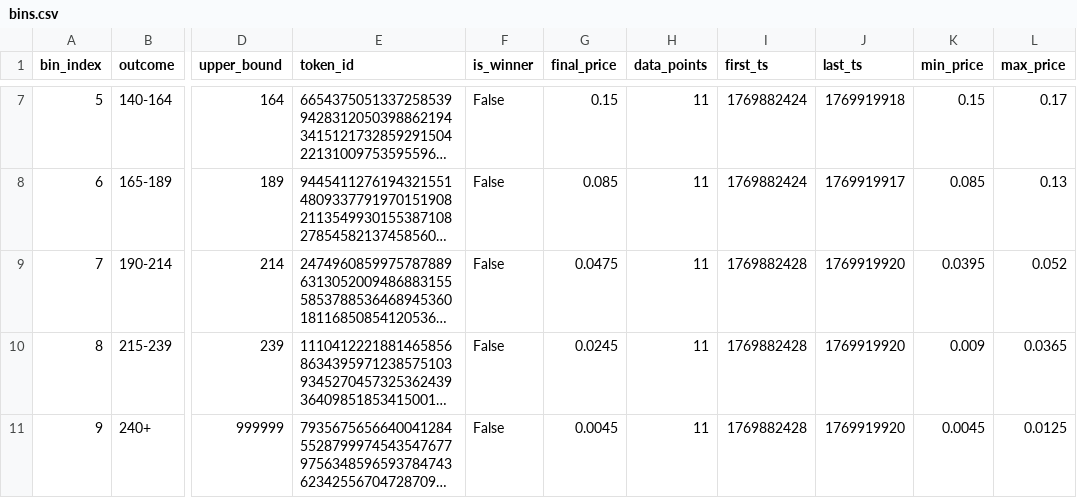
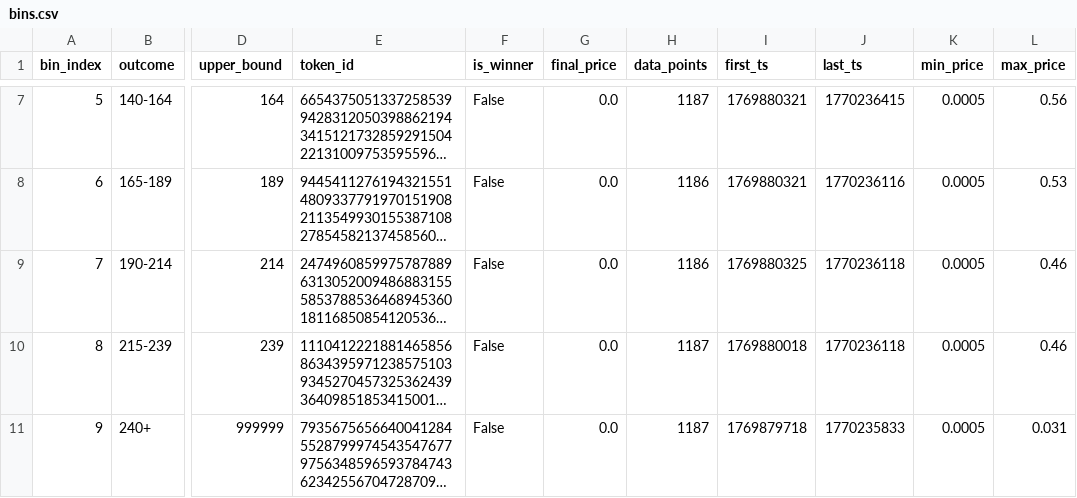
Before and after one commit to xyc0562/polymath_mc, a CSV file: data/price_history/2026-02-04_Feb_2_-_Feb_4/bins.csv, drawn as a sheet; only a part is shown, gaps mark what is left out; long unchanged cells end in …; the diff covers the shown part only; the diff names each change by its address in the sheet, - before the commit and + after, or states it on an @@ line.

```diff
--- a/data/price_history/2026-02-04_Feb_2_-_Feb_4/bins.csv
+++ b/data/price_history/2026-02-04_Feb_2_-_Feb_4/bins.csv
-G7 (final_price): 0.15
+G7 (final_price): 0.0
-H7 (data_points): 11
+H7 (data_points): 1187
-I7:I8 (first_ts): 1769882424
+I7:I8 (first_ts): 1769880321
-J7 (last_ts): 1769919918
+J7 (last_ts): 1770236415
-K7 (min_price): 0.15
+K7 (min_price): 0.0005
-L7 (max_price): 0.17
+L7 (max_price): 0.56
-G8 (final_price): 0.085
+G8 (final_price): 0.0
-H8:H9 (data_points): 11
+H8:H9 (data_points): 1186
-J8 (last_ts): 1769919917
+J8 (last_ts): 1770236116
-K8 (min_price): 0.085
+K8 (min_price): 0.0005
-L8 (max_price): 0.13
+L8 (max_price): 0.53
-G9 (final_price): 0.0475
+G9 (final_price): 0.0
-I9 (first_ts): 1769882428
+I9 (first_ts): 1769880325
-J9:J10 (last_ts): 1769919920
+J9:J10 (last_ts): 1770236118
-K9 (min_price): 0.0395
+K9 (min_price): 0.0005
-L9 (max_price): 0.052
+L9 (max_price): 0.46
-G10 (final_price): 0.0245
+G10 (final_price): 0.0
-H10:H11 (data_points): 11
+H10:H11 (data_points): 1187
-I10 (first_ts): 1769882428
+I10 (first_ts): 1769880018
-K10 (min_price): 0.009
+K10 (min_price): 0.0005
-L10 (max_price): 0.0365
+L10 (max_price): 0.46
-G11 (final_price): 0.0045
+G11 (final_price): 0.0
-I11 (first_ts): 1769882428
+I11 (first_ts): 1769879718
-J11 (last_ts): 1769919920
+J11 (last_ts): 1770235833
-K11 (min_price): 0.0045
+K11 (min_price): 0.0005
-L11 (max_price): 0.0125
+L11 (max_price): 0.031
```
Also changed, not shown: 31 edited cells elsewhere in this file, data/price_history/2026-02-02_Jan_31_-_Feb_2/bins.csv, data/price_history/2026-02-03_Jan_27_-_Feb_3/bins.csv, 19 other files.
